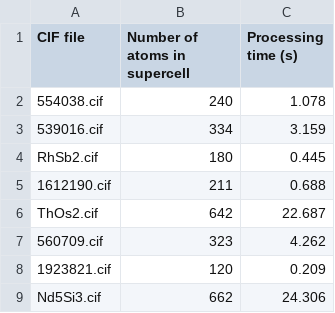
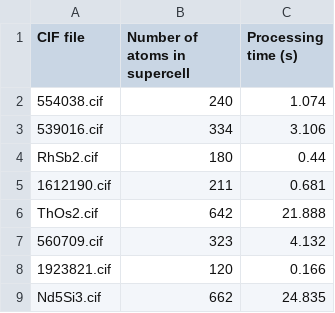
Before and after one commit to bobleesj/cif-bond-analyzer, a CSV file: 20240332_jumbo_test/csv/20240332_jumbo_test_log.csv, drawn as a sheet.

```diff
--- a/20240332_jumbo_test/csv/20240332_jumbo_test_log.csv
+++ b/20240332_jumbo_test/csv/20240332_jumbo_test_log.csv
@@ -1,9 +1,9 @@
 CIF file,Number of atoms in supercell,Processing time (s)
-554038.cif,240,1.078
-539016.cif,334,3.159
-RhSb2.cif,180,0.445
-1612190.cif,211,0.688
-ThOs2.cif,642,22.687
-560709.cif,323,4.262
-1923821.cif,120,0.209
-Nd5Si3.cif,662,24.306
+554038.cif,240,1.074
+539016.cif,334,3.106
+RhSb2.cif,180,0.44
+1612190.cif,211,0.681
+ThOs2.cif,642,21.888
+560709.cif,323,4.132
+1923821.cif,120,0.166
+Nd5Si3.cif,662,24.835
```
Also changed, not shown: 32 other files.
